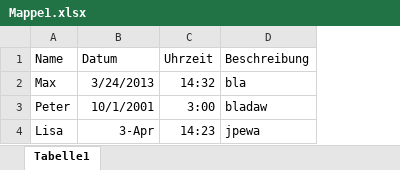
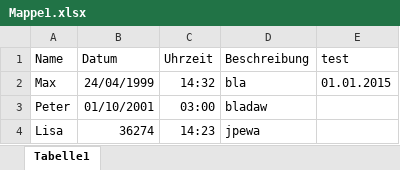
Before and after one commit to Terrorknubbel/ExcelToIcsConverter_PHP, an Excel workbook: examples/Mappe1.xlsx, sheet Tabelle1, drawn as a sheet; values as stored, in another font and other column widths than the file's, no borders; conditional formats not drawn; the diff names each change by its address in the sheet, - before the commit and + after, or states it on an @@ line.

```diff
--- a/examples/Mappe1.xlsx (sheet Tabelle1)
+++ b/examples/Mappe1.xlsx (sheet Tabelle1)
+column E (test), row 2: 01.01.2015
-B2 (Datum): 3/24/2013
+B2 (Datum): 24/04/1999
-B3 (Datum): 10/1/2001
+B3 (Datum): 01/10/2001
-C3 (Uhrzeit): 3:00
+C3 (Uhrzeit): 03:00
-B4 (Datum): 3-Apr
+B4 (Datum): 36274
```
Also changed, not shown: 6 other files.
